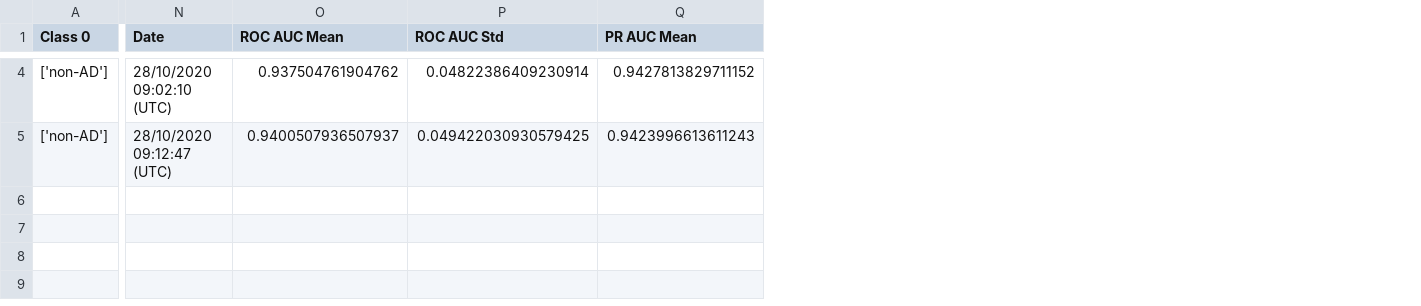
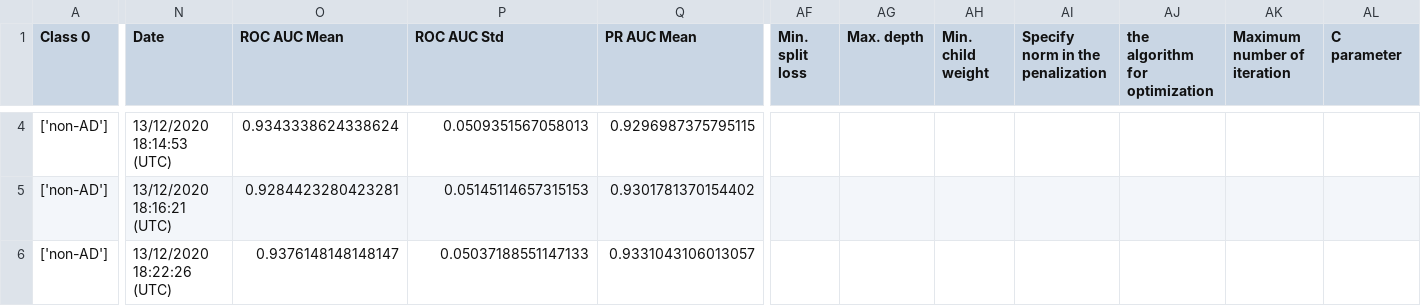
Before and after one commit to DivyaKarade/OmicLearn, a CSV file: data/RandomForest_session_history.csv, drawn as a sheet; only a part is shown, gaps mark what is left out; addresses are those after the commit; rows hold the shown columns only; the diff covers the shown part only; the diff names each change by its address in the sheet, - before the commit and + after, or states it on an @@ line.

```diff
--- a/data/RandomForest_session_history.csv
+++ b/data/RandomForest_session_history.csv
+column AF (Min. split loss), empty
+column AG (Max. depth), empty
+column AH (Min. child weight), empty
+column AI (Specify norm in the penalization), empty
+column AJ (the algorithm for optimization), empty
+column AK (Maximum number of iteration), empty
+column AL (C parameter), empty
-N4 (Date): 28/10/2020 09:02:10 (UTC)
+N4 (Date): 13/12/2020 18:14:53 (UTC)
-O4 (ROC AUC Mean): 0.937504761904762
+O4 (ROC AUC Mean): 0.9343338624338624
-P4 (ROC AUC Std): 0.04822386409230914
+P4 (ROC AUC Std): 0.0509351567058013
-Q4 (PR AUC Mean): 0.9427813829711152
+Q4 (PR AUC Mean): 0.9296987375795115
+row 5: ['non-AD'] | 13/12/2020 18:16:21 (UTC) | 0.9284423280423281 | 0.05145114657315153 | 0.9301781370154402
-N6 (Date): 28/10/2020 09:12:47 (UTC)
+N6 (Date): 13/12/2020 18:22:26 (UTC)
-O6 (ROC AUC Mean): 0.9400507936507937
+O6 (ROC AUC Mean): 0.9376148148148147
-P6 (ROC AUC Std): 0.049422030930579425
+P6 (ROC AUC Std): 0.05037188551147133
-Q6 (PR AUC Mean): 0.9423996613611243
+Q6 (PR AUC Mean): 0.9331043106013057
```
Also changed, not shown: 53 edited cells elsewhere in this file, 1 other file.
